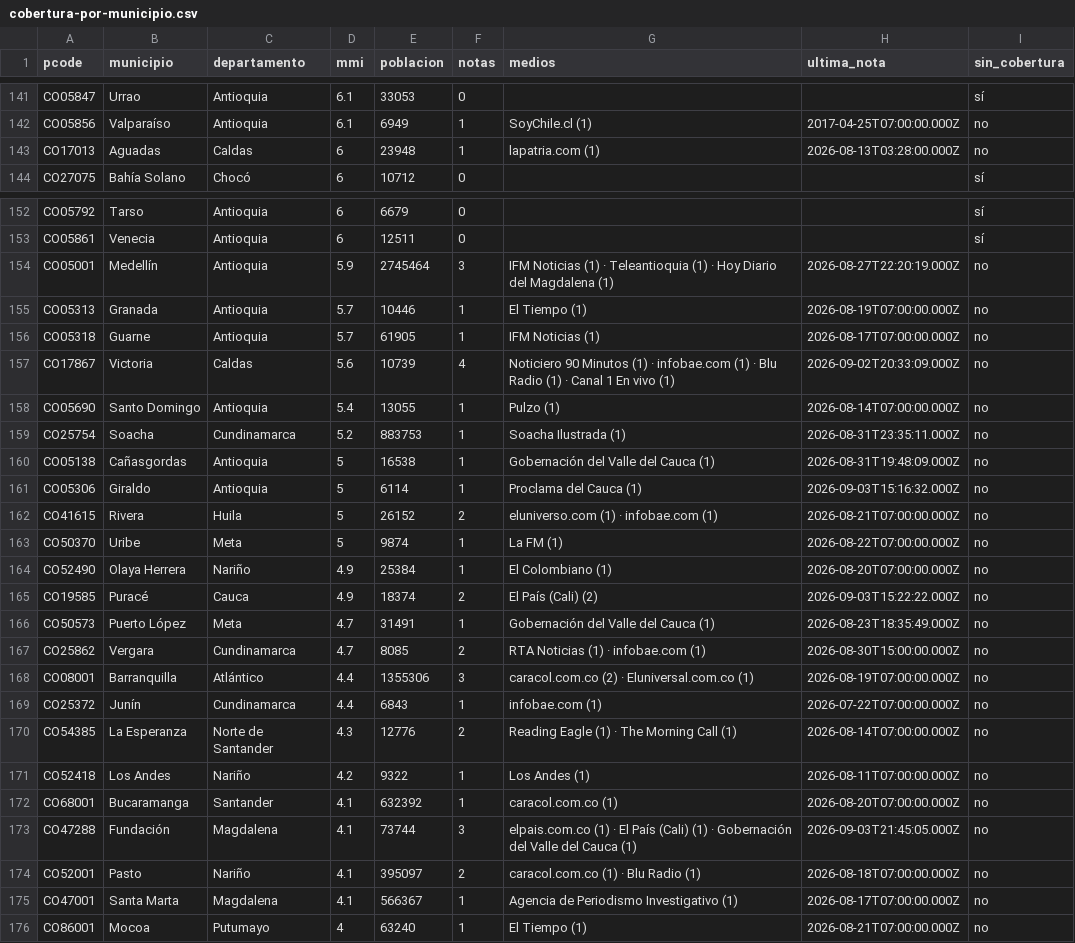
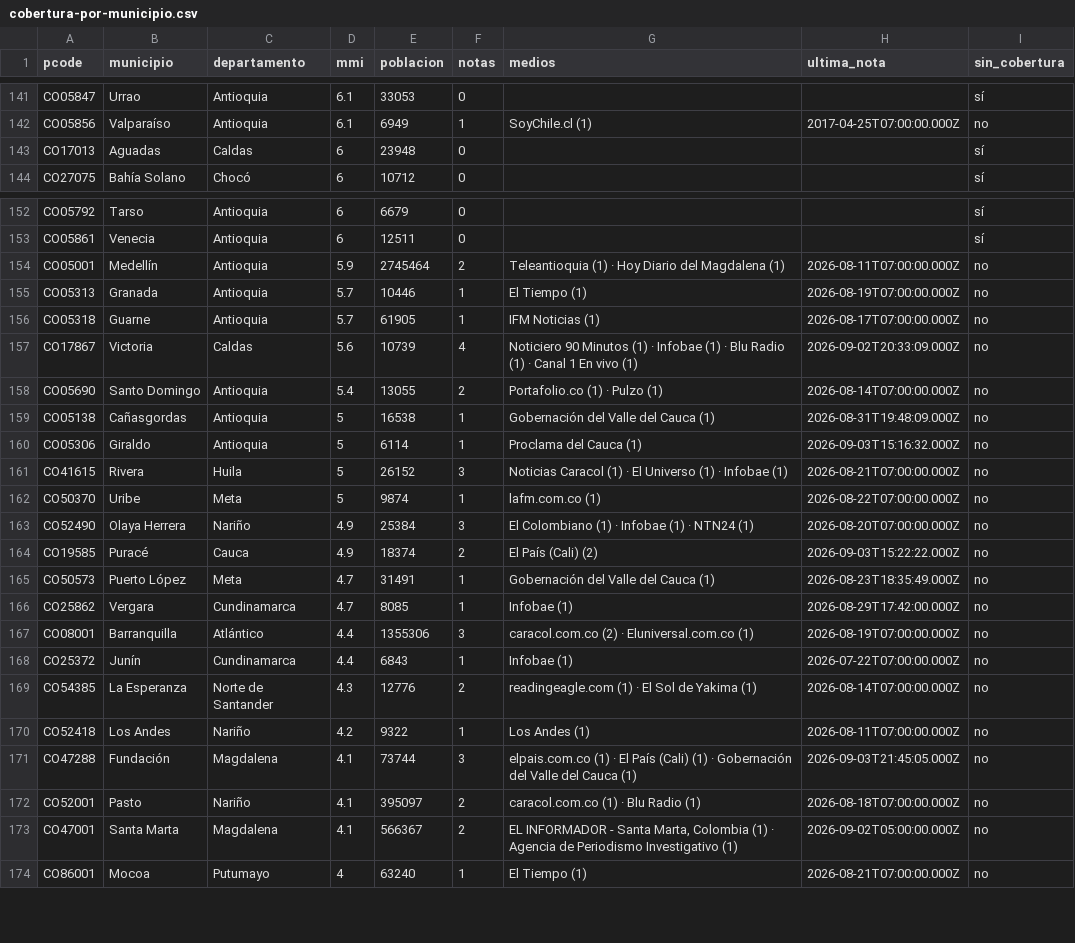
Before and after one commit to YesidAlmanzaGamba/report_cali, a CSV file: data/export/cobertura-por-municipio.csv, drawn as a sheet; only a part is shown, gaps mark what is left out; the diff covers the shown part only.

```diff
--- a/data/export/cobertura-por-municipio.csv
+++ b/data/export/cobertura-por-municipio.csv
@@ -142,3 +142,3 @@ CO05847,Urrao,Antioquia,6.1,33053,0,,,sí
 CO05856,Valparaíso,Antioquia,6.1,6949,1,SoyChile.cl (1),2017-04-25T07:00:00.000Z,no
-CO17013,Aguadas,Caldas,6,23948,1,lapatria.com (1),2026-08-13T03:28:00.000Z,no
+CO17013,Aguadas,Caldas,6,23948,0,,,sí
 CO27075,Bahía Solano,Chocó,6,10712,0,,,sí
@@ -153,24 +153,22 @@ CO05792,Tarso,Antioquia,6,6679,0,,,sí
 CO05861,Venecia,Antioquia,6,12511,0,,,sí
-CO05001,Medellín,Antioquia,5.9,2745464,3,IFM Noticias (1) · Teleantioquia (1) · Hoy Diario del Magdalena (1),2026-08-27T22:20:19.000Z,no
+CO05001,Medellín,Antioquia,5.9,2745464,2,Teleantioquia (1) · Hoy Diario del Magdalena (1),2026-08-11T07:00:00.000Z,no
 CO05313,Granada,Antioquia,5.7,10446,1,El Tiempo (1),2026-08-19T07:00:00.000Z,no
 CO05318,Guarne,Antioquia,5.7,61905,1,IFM Noticias (1),2026-08-17T07:00:00.000Z,no
-CO17867,Victoria,Caldas,5.6,10739,4,Noticiero 90 Minutos (1) · infobae.com (1) · Blu Radio (1) · Canal 1 En vivo (1),2026-09-02T20:33:09.000Z,no
-CO05690,Santo Domingo,Antioquia,5.4,13055,1,Pulzo (1),2026-08-14T07:00:00.000Z,no
-CO25754,Soacha,Cundinamarca,5.2,883753,1,Soacha Ilustrada (1),2026-08-31T23:35:11.000Z,no
+CO17867,Victoria,Caldas,5.6,10739,4,Noticiero 90 Minutos (1) · Infobae (1) · Blu Radio (1) · Canal 1 En vivo (1),2026-09-02T20:33:09.000Z,no
+CO05690,Santo Domingo,Antioquia,5.4,13055,2,Portafolio.co (1) · Pulzo (1),2026-08-14T07:00:00.000Z,no
 CO05138,Cañasgordas,Antioquia,5,16538,1,Gobernación del Valle del Cauca (1),2026-08-31T19:48:09.000Z,no
 CO05306,Giraldo,Antioquia,5,6114,1,Proclama del Cauca (1),2026-09-03T15:16:32.000Z,no
-CO41615,Rivera,Huila,5,26152,2,eluniverso.com (1) · infobae.com (1),2026-08-21T07:00:00.000Z,no
-CO50370,Uribe,Meta,5,9874,1,La FM (1),2026-08-22T07:00:00.000Z,no
-CO52490,Olaya Herrera,Nariño,4.9,25384,1,El Colombiano (1),2026-08-20T07:00:00.000Z,no
+CO41615,Rivera,Huila,5,26152,3,Noticias Caracol (1) · El Universo (1) · Infobae (1),2026-08-21T07:00:00.000Z,no
+CO50370,Uribe,Meta,5,9874,1,lafm.com.co (1),2026-08-22T07:00:00.000Z,no
+CO52490,Olaya Herrera,Nariño,4.9,25384,3,El Colombiano (1) · Infobae (1) · NTN24 (1),2026-08-20T07:00:00.000Z,no
 CO19585,Puracé,Cauca,4.9,18374,2,El País (Cali) (2),2026-09-03T15:22:22.000Z,no
 CO50573,Puerto López,Meta,4.7,31491,1,Gobernación del Valle del Cauca (1),2026-08-23T18:35:49.000Z,no
-CO25862,Vergara,Cundinamarca,4.7,8085,2,RTA Noticias (1) · infobae.com (1),2026-08-30T15:00:00.000Z,no
+CO25862,Vergara,Cundinamarca,4.7,8085,1,Infobae (1),2026-08-29T17:42:00.000Z,no
 CO08001,Barranquilla,Atlántico,4.4,1355306,3,caracol.com.co (2) · Eluniversal.com.co (1),2026-08-19T07:00:00.000Z,no
-CO25372,Junín,Cundinamarca,4.4,6843,1,infobae.com (1),2026-07-22T07:00:00.000Z,no
-CO54385,La Esperanza,Norte de Santander,4.3,12776,2,Reading Eagle (1) · The Morning Call (1),2026-08-14T07:00:00.000Z,no
+CO25372,Junín,Cundinamarca,4.4,6843,1,Infobae (1),2026-07-22T07:00:00.000Z,no
+CO54385,La Esperanza,Norte de Santander,4.3,12776,2,readingeagle.com (1) · El Sol de Yakima (1),2026-08-14T07:00:00.000Z,no
 CO52418,Los Andes,Nariño,4.2,9322,1,Los Andes (1),2026-08-11T07:00:00.000Z,no
-CO68001,Bucaramanga,Santander,4.1,632392,1,caracol.com.co (1),2026-08-20T07:00:00.000Z,no
 CO47288,Fundación,Magdalena,4.1,73744,3,elpais.com.co (1) · El País (Cali) (1) · Gobernación del Valle del Cauca (1),2026-09-03T21:45:05.000Z,no
 CO52001,Pasto,Nariño,4.1,395097,2,caracol.com.co (1) · Blu Radio (1),2026-08-18T07:00:00.000Z,no
-CO47001,Santa Marta,Magdalena,4.1,566367,1,Agencia de Periodismo Investigativo (1),2026-08-17T07:00:00.000Z,no
+CO47001,Santa Marta,Magdalena,4.1,566367,2,"EL INFORMADOR - Santa Marta, Colombia (1) · Agencia de Periodismo Investigativo (1)",2026-09-02T05:00:00.000Z,no
 CO86001,Mocoa,Putumayo,4,63240,1,El Tiempo (1),2026-08-21T07:00:00.000Z,no
```
Also changed, not shown: 19 edited cells elsewhere in this file, 6 other files.
